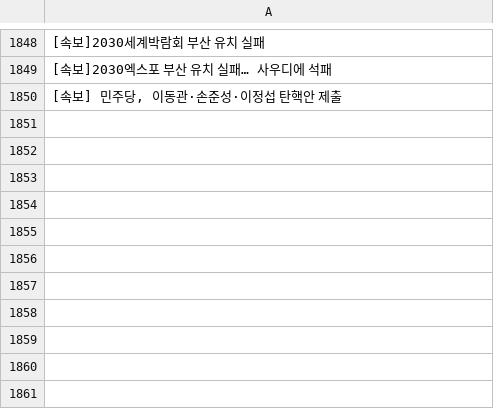
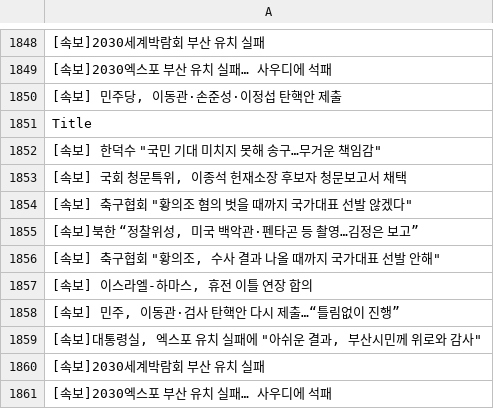
Before and after one commit to JeongBG/GitNews, a CSV file: News_data.csv, drawn as a sheet; only a part is shown, gaps mark what is left out; the diff names each change by its address in the sheet, - before the commit and + after, or states it on an @@ line.

Commit message:
뉴스데이터 수집

```diff
--- a/News_data.csv
+++ b/News_data.csv
+row 1851: Title
+row 1852: [속보] 한덕수 "국민 기대 미치지 못해 송구…무거운 책임감"
+row 1853: [속보] 국회 청문특위, 이종석 헌재소장 후보자 청문보고서 채택
+row 1854: [속보] 축구협회 "황의조 혐의 벗을 때까지 국가대표 선발 않겠다"
+row 1855: [속보]북한 “정찰위성, 미국 백악관·펜타곤 등 촬영…김정은 보고”
+row 1856: [속보] 축구협회 "황의조, 수사 결과 나올 때까지 국가대표 선발 안해"
+row 1857: [속보] 이스라엘-하마스, 휴전 이틀 연장 합의
+row 1858: [속보] 민주, 이동관·검사 탄핵안 다시 제출…“틀림없이 진행”
+row 1859: [속보]대통령실, 엑스포 유치 실패에 "아쉬운 결과, 부산시민께 위로와 감사"
+row 1860: [속보]2030세계박람회 부산 유치 실패
+row 1861: [속보]2030엑스포 부산 유치 실패… 사우디에 석패
```
